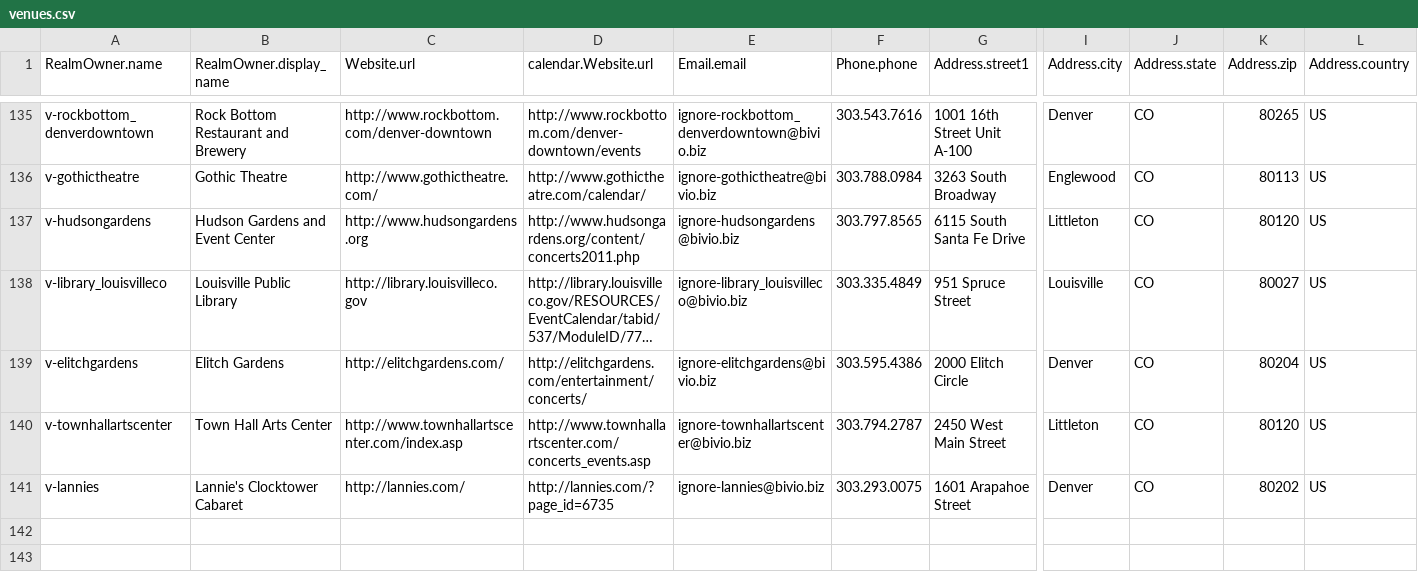
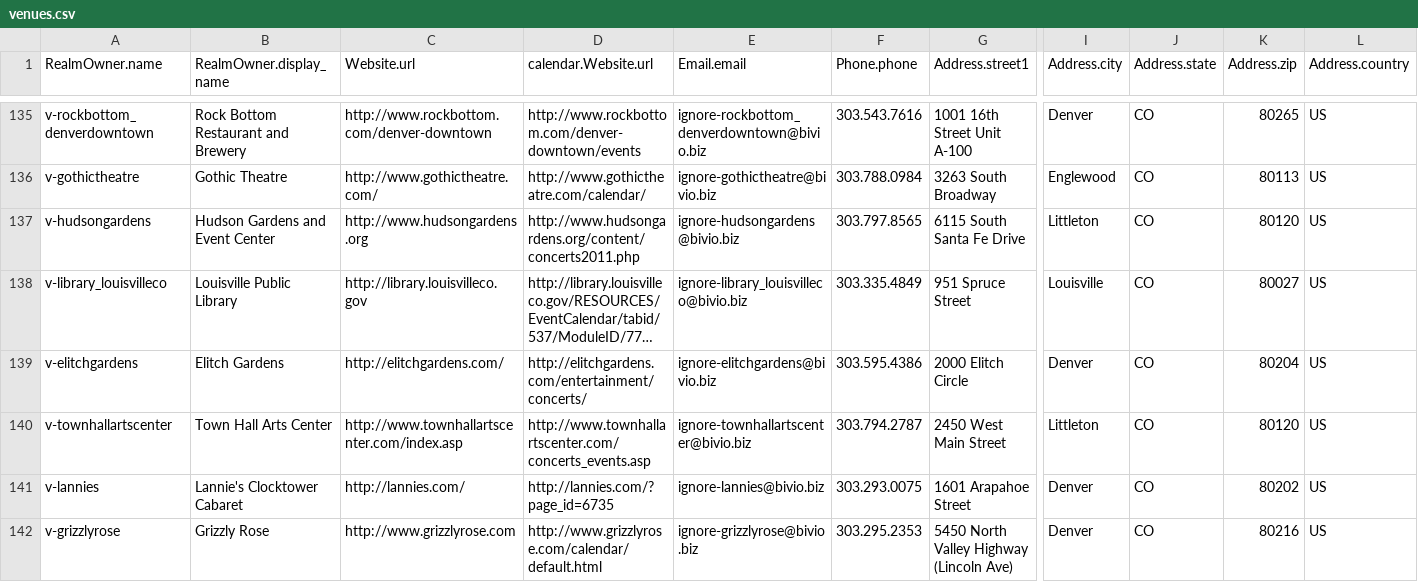
Before and after one commit to biviosoftware/perl-Cal54, a CSV file: files/cal54/ddl/venues.csv, drawn as a sheet; only a part is shown, gaps mark what is left out; long unchanged cells end in …; rows hold the shown columns only; the diff names each change by its address in the sheet, - before the commit and + after, or states it on an @@ line.

```diff
--- a/files/cal54/ddl/venues.csv
+++ b/files/cal54/ddl/venues.csv
+row 142: v-grizzlyrose | Grizzly Rose | http://www.grizzlyrose.com | http://www.grizzlyrose.com/calendar/default.html | ignore-grizzlyrose@bivio.biz | 303.295.2353 | 5450 North Valley Highway (Lincoln Ave) | Denver | CO | 80216 | US
```
Also changed, not shown: files/cal54/ddl/scrapers.csv.
